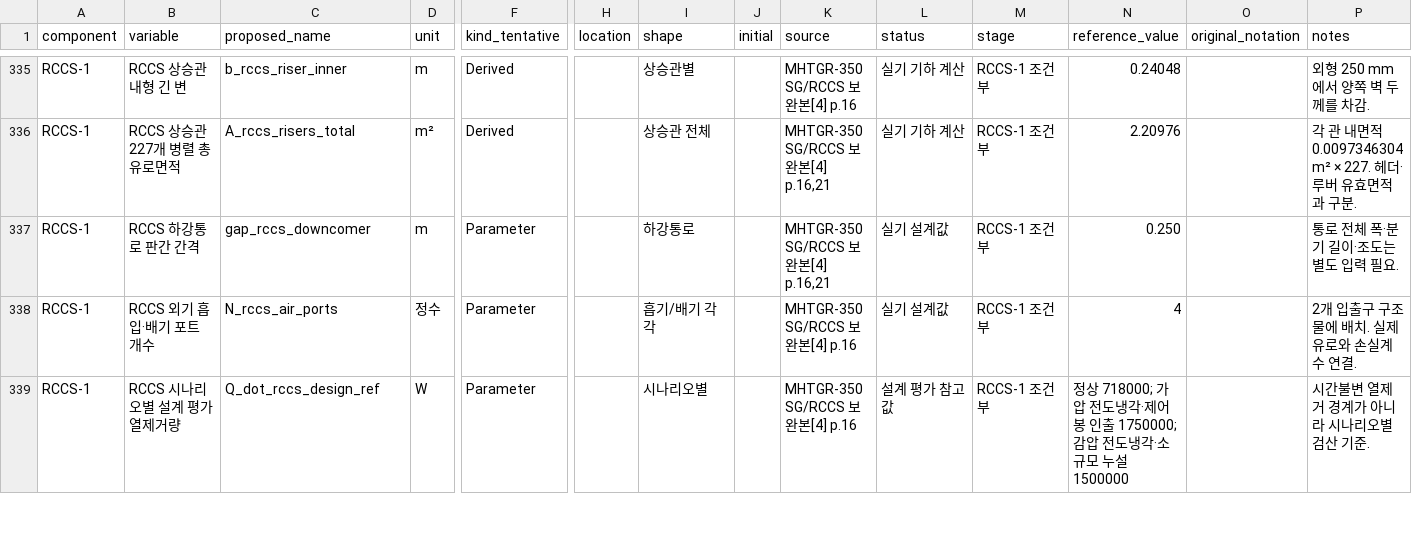
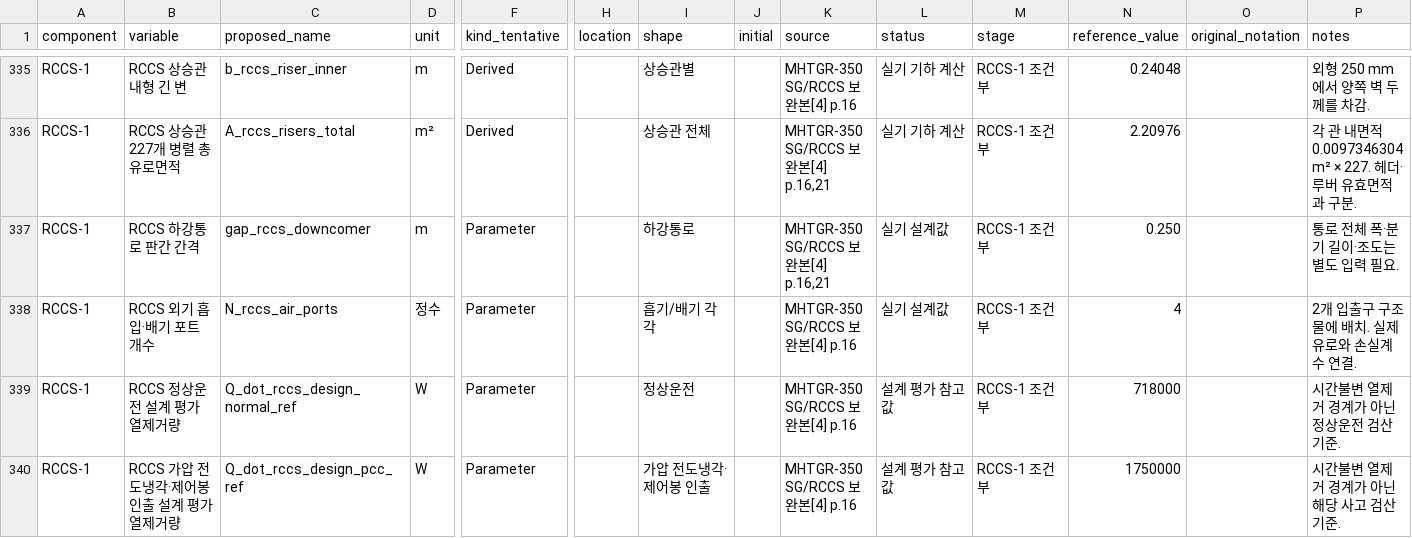
Before and after one commit to SeongjunHong2001/SMR_Safety_Analysis_HTGR, a CSV file: docs/variable_registry.csv, drawn as a sheet; only a part is shown, gaps mark what is left out; rows hold the shown columns only; the diff covers the shown part only; the diff names each change by its address in the sheet, - before the commit and + after, or states it on an @@ line.

Commit message:
Add updated SG RCCS workbook and scenario reference values

```diff
--- a/docs/variable_registry.csv
+++ b/docs/variable_registry.csv
-B339 (variable): RCCS 시나리오별 설계 평가 열제거량
+B339 (variable): RCCS 정상운전 설계 평가 열제거량
-C339 (proposed_name): Q_dot_rccs_design_ref
+C339 (proposed_name): Q_dot_rccs_design_normal_ref
-I339 (shape): 시나리오별
+I339 (shape): 정상운전
-N339 (reference_value): 정상 718000; 가압 전도냉각·제어봉 인출 1750000; 감압 전도냉각·소규모 누설 1500000
+N339 (reference_value): 718000
-P339 (notes): 시간불변 열제거 경계가 아니라 시나리오별 검산 기준.
+P339 (notes): 시간불변 열제거 경계가 아닌 정상운전 검산 기준.
+row 340: RCCS-1 | RCCS 가압 전도냉각·제어봉 인출 설계 평가 열제거량 | Q_dot_rccs_design_pcc_ref | W | Parameter |  | 가압 전도냉각·제어봉 인출 |  | MHTGR-350 SG/RCCS 보완본[4] p.16 | 설계 평가 참고값 | RCCS-1 조건부 | 1750000 |  | 시간불변 열제거 경계가 아닌 해당 사고 검산 기준.
```
Also changed, not shown: 1 added row and 6 edited cells elsewhere in this file, 4 other files.
